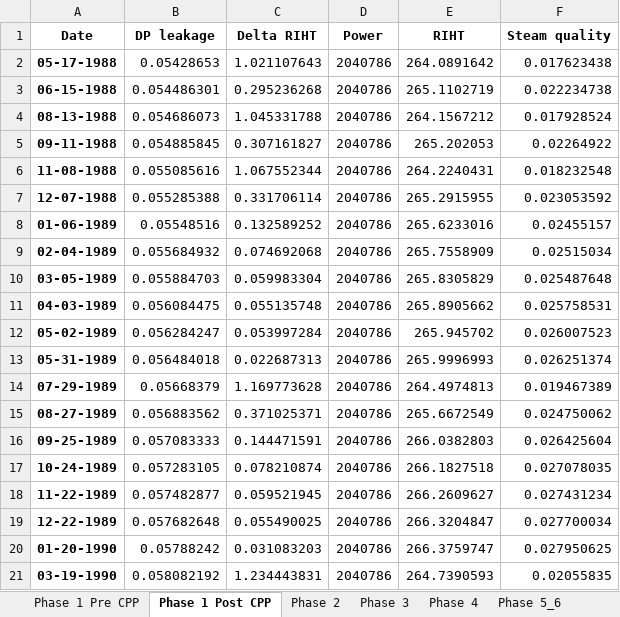
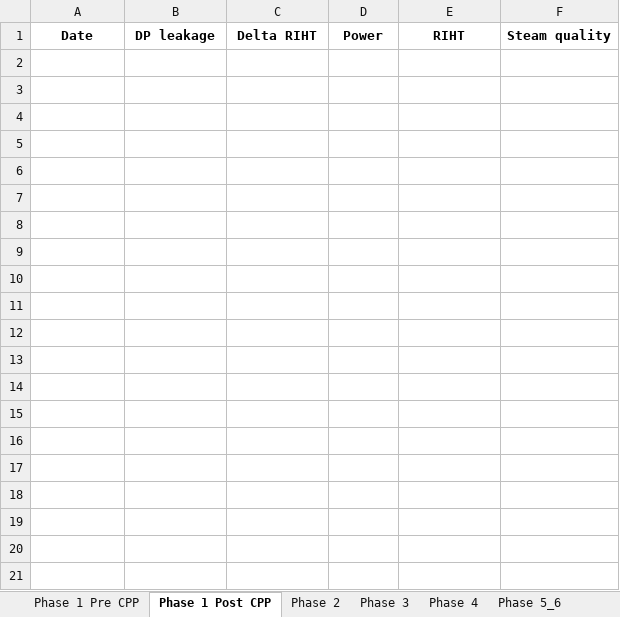
Before and after one commit to OlgaPalazhchenko/FAC-Activation-Model, an Excel workbook: FACModel/Modelled RIHT2.xlsx, sheet Phase 1 Post CPP, drawn as a sheet; only a part is shown; values as stored, in another font and other column widths than the file's, no borders; the diff covers the shown part only; the diff names each change by its address in the sheet, - before the commit and + after, or states it on an @@ line.

```diff
--- a/FACModel/Modelled RIHT2.xlsx (sheet Phase 1 Post CPP)
+++ b/FACModel/Modelled RIHT2.xlsx (sheet Phase 1 Post CPP)
-row 2: 05-17-1988 | 0.05428653 | 1.021107643 | 2040786 | 264.0891642 | 0.017623438
-row 3: 06-15-1988 | 0.054486301 | 0.295236268 | 2040786 | 265.1102719 | 0.022234738
-row 4: 08-13-1988 | 0.054686073 | 1.045331788 | 2040786 | 264.1567212 | 0.017928524
-row 5: 09-11-1988 | 0.054885845 | 0.307161827 | 2040786 | 265.202053 | 0.02264922
-row 6: 11-08-1988 | 0.055085616 | 1.067552344 | 2040786 | 264.2240431 | 0.018232548
-row 7: 12-07-1988 | 0.055285388 | 0.331706114 | 2040786 | 265.2915955 | 0.023053592
-row 8: 01-06-1989 | 0.05548516 | 0.132589252 | 2040786 | 265.6233016 | 0.02455157
-row 9: 02-04-1989 | 0.055684932 | 0.074692068 | 2040786 | 265.7558909 | 0.02515034
-row 10: 03-05-1989 | 0.055884703 | 0.059983304 | 2040786 | 265.8305829 | 0.025487648
-row 11: 04-03-1989 | 0.056084475 | 0.055135748 | 2040786 | 265.8905662 | 0.025758531
-row 12: 05-02-1989 | 0.056284247 | 0.053997284 | 2040786 | 265.945702 | 0.026007523
-row 13: 05-31-1989 | 0.056484018 | 0.022687313 | 2040786 | 265.9996993 | 0.026251374
-row 14: 07-29-1989 | 0.05668379 | 1.169773628 | 2040786 | 264.4974813 | 0.019467389
-row 15: 08-27-1989 | 0.056883562 | 0.371025371 | 2040786 | 265.6672549 | 0.024750062
-row 16: 09-25-1989 | 0.057083333 | 0.144471591 | 2040786 | 266.0382803 | 0.026425604
-row 17: 10-24-1989 | 0.057283105 | 0.078210874 | 2040786 | 266.1827518 | 0.027078035
-row 18: 11-22-1989 | 0.057482877 | 0.059521945 | 2040786 | 266.2609627 | 0.027431234
-row 19: 12-22-1989 | 0.057682648 | 0.055490025 | 2040786 | 266.3204847 | 0.027700034
-row 20: 01-20-1990 | 0.05788242 | 0.031083203 | 2040786 | 266.3759747 | 0.027950625
-row 21: 03-19-1990 | 0.058082192 | 1.234443831 | 2040786 | 264.7390593 | 0.02055835
```
Also changed, not shown: 26 removed rows elsewhere in this sheet, sheet Phase 1 Pre CPP, sheet Phase 2, sheet Phase 3, sheet Phase 4, 4 other files.
